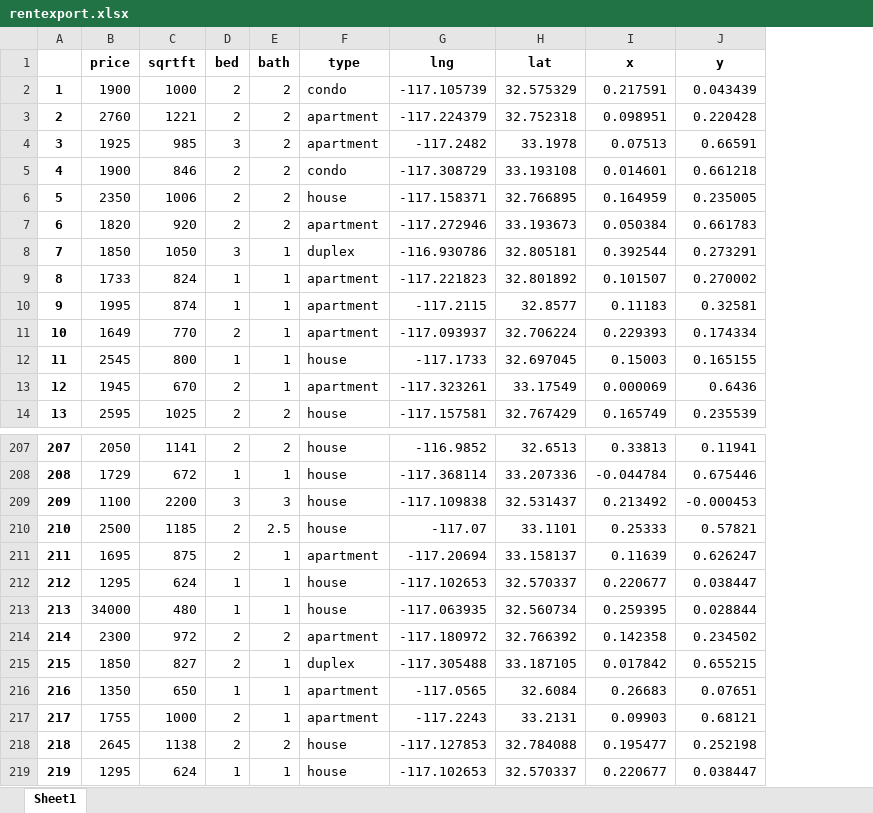
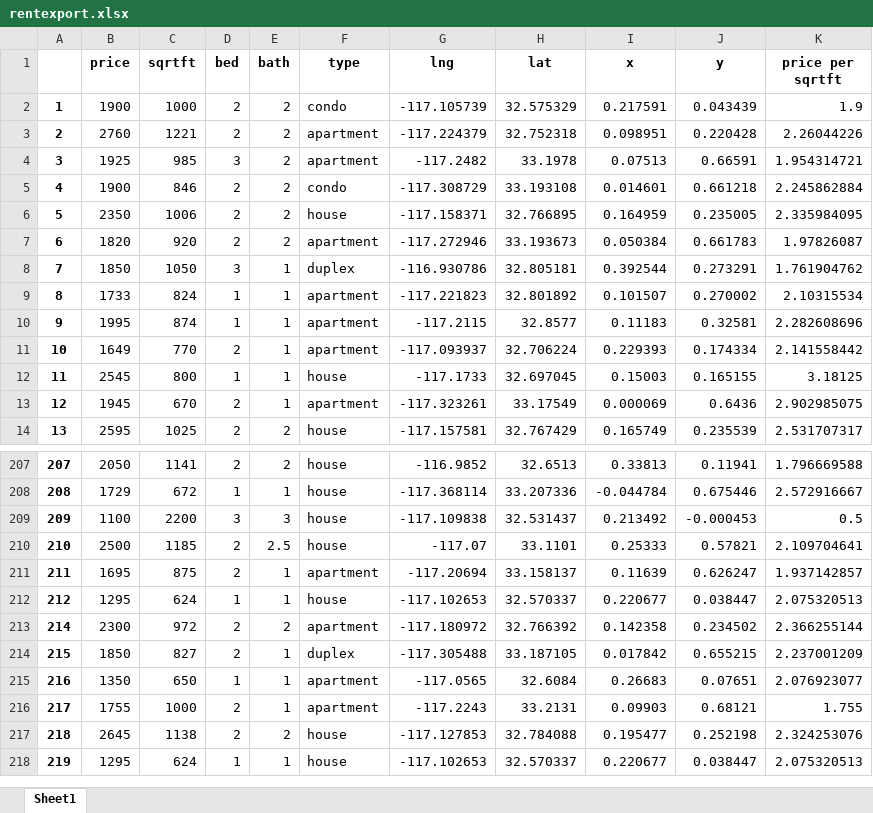
Before and after one commit to BigDataForSanDiego/2019-Team-207, an Excel workbook: rentexport.xlsx, sheet Sheet1, drawn as a sheet; only a part is shown, gaps mark what is left out; values as stored, in another font and other column widths than the file's, no borders; removed rows and columns are numbered as before the commit, all else as after; the diff names each change by its address in the sheet, - before the commit and + after, or states it on an @@ line.

```diff
--- a/rentexport.xlsx (sheet Sheet1)
+++ b/rentexport.xlsx (sheet Sheet1)
+column K (price per sqrtft), rows 2-14: 1.9 | 2.26044226 | 1.954314721 | 2.245862884 | 2.335984095 | 1.97826087 | 1.761904762 | 2.10315534 | 2.282608696 | 2.141558442 | 3.18125 | 2.902985075 | 2.531707317; rows 207-218: 1.796669588 | 2.572916667 | 0.5 | 2.109704641 | 1.937142857 | 2.075320513 | 2.366255144 | 2.237001209 | 2.076923077 | 1.755 | 2.324253076 | 2.075320513
-row 213: 213 | 34000 | 480 | 1 | 1 | house | -117.063935 | 32.560734 | 0.259395 | 0.028844
```
Also changed, not shown: 1 other file.
